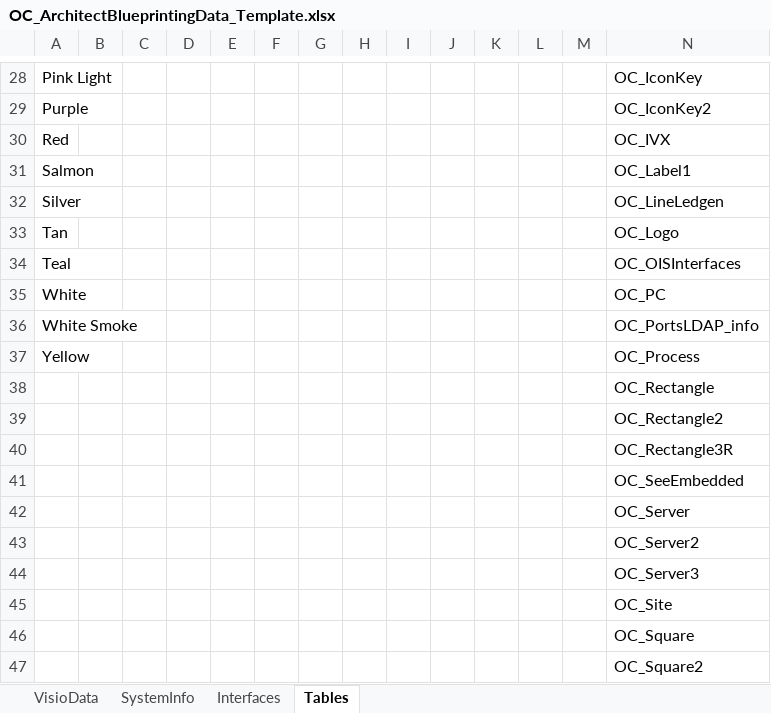
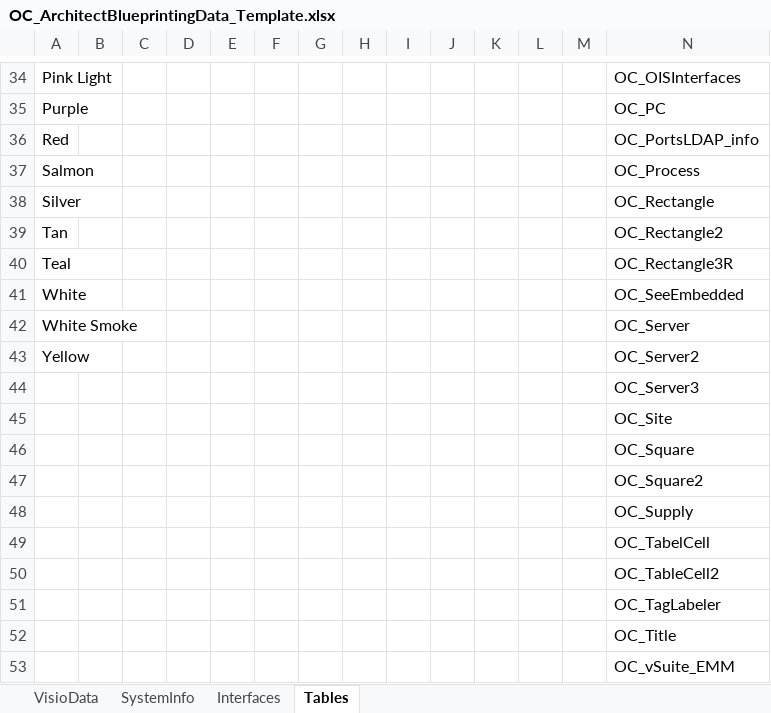
Before and after one commit to dougvida/VisioDiagramCreator, an Excel workbook: Data/ScriptData/OC_ArchitectBlueprintingData_Template.xlsx, sheet Tables, drawn as a sheet; only a part is shown, gaps mark what is left out; the shorter side is filled out with more unchanged rows; values as stored, in another font and other column widths than the file's, no borders; removed rows and columns are numbered as before the commit, all else as after; the diff covers the shown part only; the diff names each change by its address in the sheet, - before the commit and + after, or states it on an @@ line.

```diff
--- a/Data/ScriptData/OC_ArchitectBlueprintingData_Template.xlsx (sheet Tables)
+++ b/Data/ScriptData/OC_ArchitectBlueprintingData_Template.xlsx (sheet Tables)
-N34: OC_IconKey
+N34: OC_OISInterfaces
-N35: OC_IconKey2
+N35: OC_PC
-N36: OC_IVX
+N36: OC_PortsLDAP_info
-N37: OC_Label1
+N37: OC_Process
-N38: OC_LineLedgen
+N38: OC_Rectangle
-N39: OC_Logo
+N39: OC_Rectangle2
-N40: OC_OISInterfaces
+N40: OC_Rectangle3R
-N41: OC_PC
+N41: OC_SeeEmbedded
-N42: OC_PortsLDAP_info
+N42: OC_Server
-N43: OC_Process
+N43: OC_Server2
-row 38:  |  |  |  |  |  |  |  |  |  |  |  |  | OC_Rectangle
-row 39:  |  |  |  |  |  |  |  |  |  |  |  |  | OC_Rectangle2
-row 40:  |  |  |  |  |  |  |  |  |  |  |  |  | OC_Rectangle3R
-row 41:  |  |  |  |  |  |  |  |  |  |  |  |  | OC_SeeEmbedded
-row 42:  |  |  |  |  |  |  |  |  |  |  |  |  | OC_Server
-row 43:  |  |  |  |  |  |  |  |  |  |  |  |  | OC_Server2
```
Also changed, not shown: 6 added rows and 18 edited cells elsewhere in this sheet, sheet VisioData, 2 other files.
